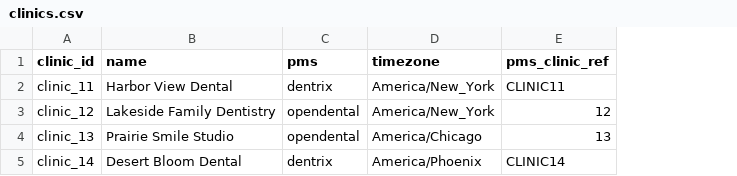
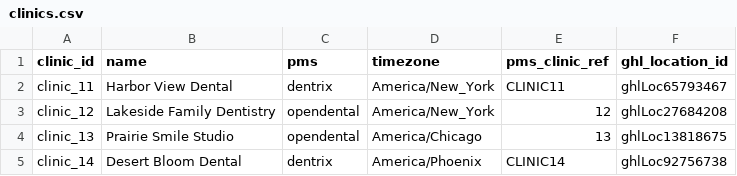
Before and after one commit to DDSMarketingorg/Interview-DataEngineer, a CSV file: data/clinics.csv, drawn as a sheet; the diff names each change by its address in the sheet, - before the commit and + after, or states it on an @@ line.

Commit message:
Refocus on data engineering: mixed sources, pipeline, new PMS adapter, production

```diff
--- a/data/clinics.csv
+++ b/data/clinics.csv
+column F (ghl_location_id), rows 2-5: ghlLoc65793467 | ghlLoc27684208 | ghlLoc13818675 | ghlLoc92756738
```
Also changed, not shown: 3 other files.
